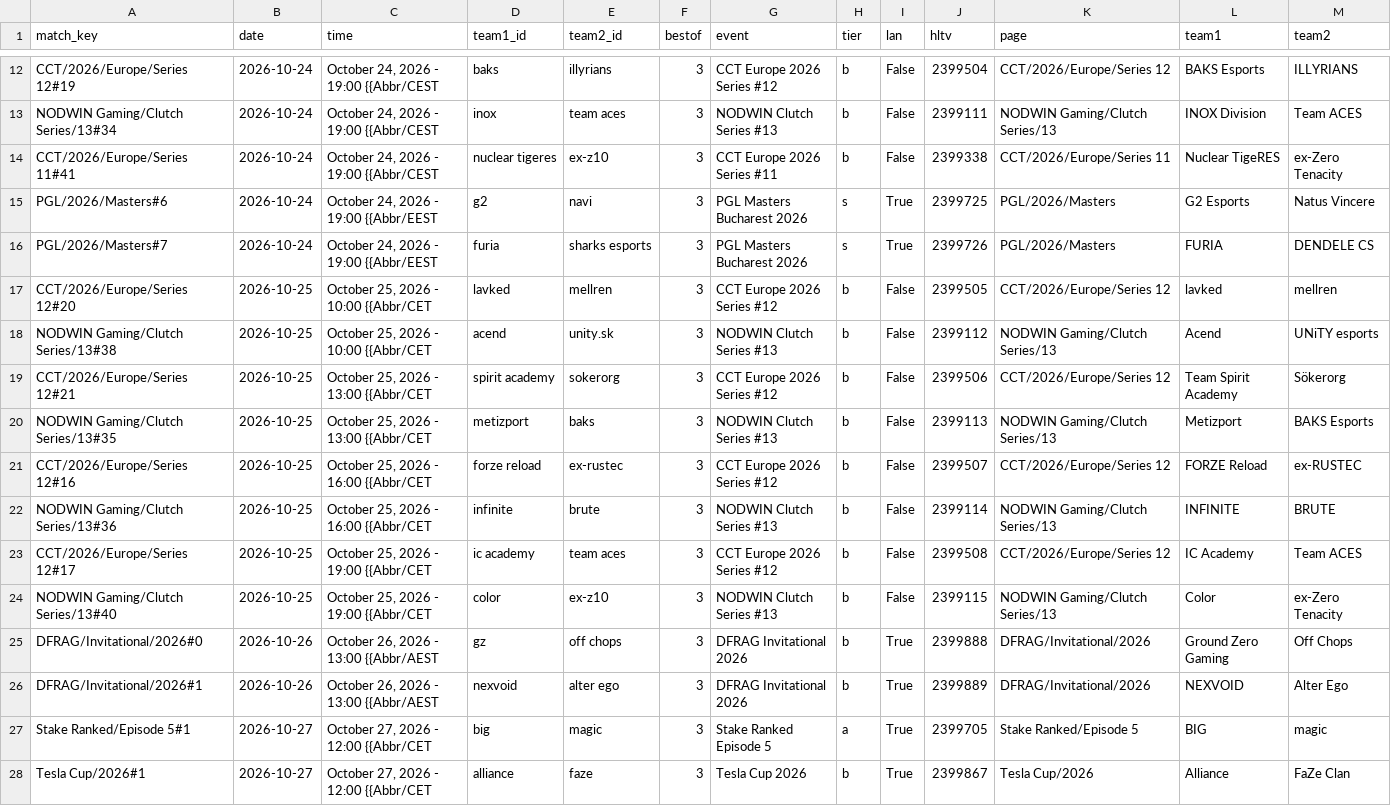
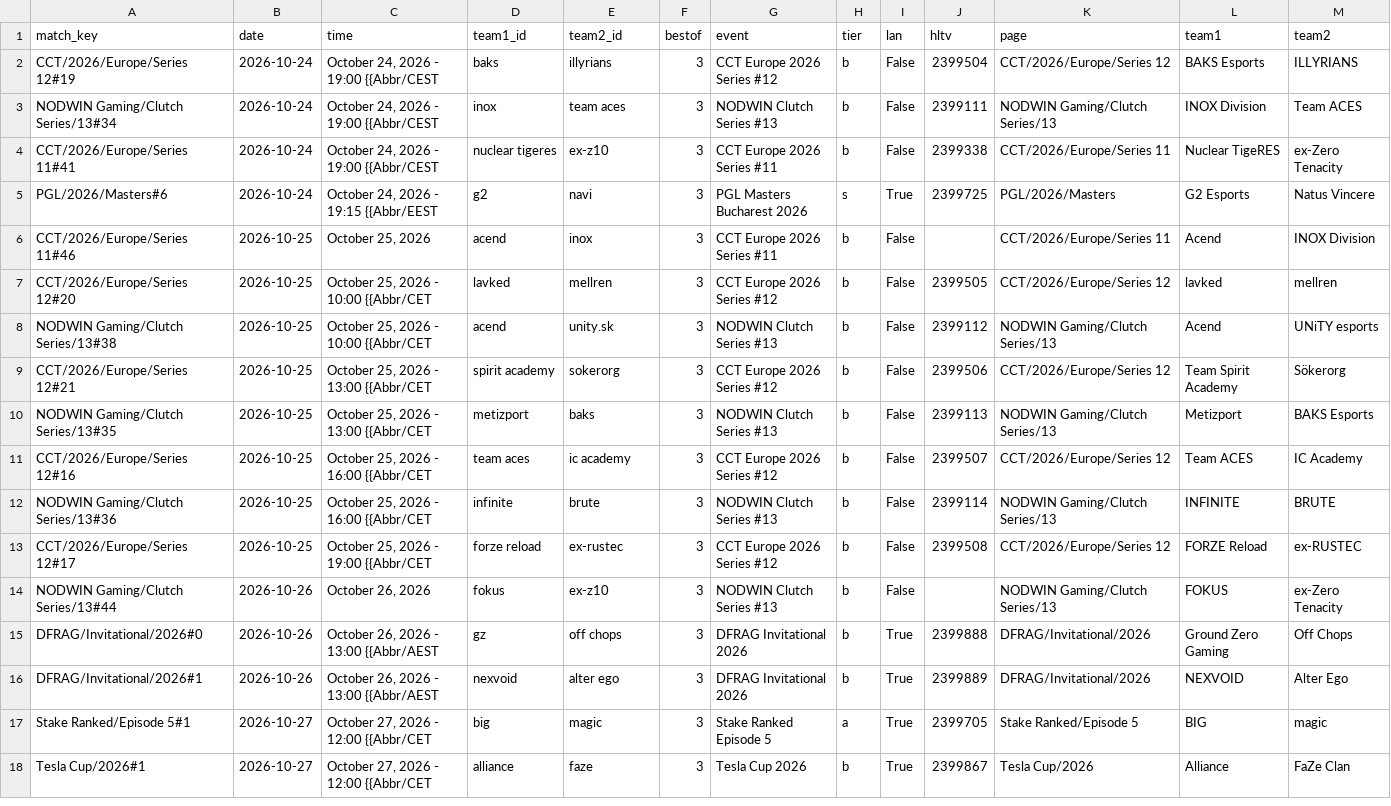
Before and after one commit to sb291099-create/Cs2-form, a CSV file: data/upcoming.csv, drawn as a sheet; only a part is shown, gaps mark what is left out; the diff covers the shown part only.

```diff
--- a/data/upcoming.csv
+++ b/data/upcoming.csv
@@ -14,4 +4,4 @@ NODWIN Gaming/Clutch Series/13#34,2026-10-24,"October 24, 2026 - 19:00 {{Abbr/CE
 CCT/2026/Europe/Series 11#41,2026-10-24,"October 24, 2026 - 19:00 {{Abbr/CEST",nuclear tigeres,ex-z10,3,CCT Europe 2026 Series #11,b,False,2399338,CCT/2026/Europe/Series 11,Nuclear TigeRES,ex-Zero Tenacity
-PGL/2026/Masters#6,2026-10-24,"October 24, 2026 - 19:00 {{Abbr/EEST",g2,navi,3,PGL Masters Bucharest 2026,s,True,2399725,PGL/2026/Masters,G2 Esports,Natus Vincere
-PGL/2026/Masters#7,2026-10-24,"October 24, 2026 - 19:00 {{Abbr/EEST",furia,sharks esports,3,PGL Masters Bucharest 2026,s,True,2399726,PGL/2026/Masters,FURIA,DENDELE CS
+PGL/2026/Masters#6,2026-10-24,"October 24, 2026 - 19:15 {{Abbr/EEST",g2,navi,3,PGL Masters Bucharest 2026,s,True,2399725,PGL/2026/Masters,G2 Esports,Natus Vincere
+CCT/2026/Europe/Series 11#46,2026-10-25,"October 25, 2026",acend,inox,3,CCT Europe 2026 Series #11,b,False,,CCT/2026/Europe/Series 11,Acend,INOX Division
 CCT/2026/Europe/Series 12#20,2026-10-25,"October 25, 2026 - 10:00 {{Abbr/CET",lavked,mellren,3,CCT Europe 2026 Series #12,b,False,2399505,CCT/2026/Europe/Series 12,lavked,mellren
@@ -20,6 +10,6 @@ CCT/2026/Europe/Series 12#21,2026-10-25,"October 25, 2026 - 13:00 {{Abbr/CET",sp
 NODWIN Gaming/Clutch Series/13#35,2026-10-25,"October 25, 2026 - 13:00 {{Abbr/CET",metizport,baks,3,NODWIN Clutch Series #13,b,False,2399113,NODWIN Gaming/Clutch Series/13,Metizport,BAKS Esports
-CCT/2026/Europe/Series 12#16,2026-10-25,"October 25, 2026 - 16:00 {{Abbr/CET",forze reload,ex-rustec,3,CCT Europe 2026 Series #12,b,False,2399507,CCT/2026/Europe/Series 12,FORZE Reload,ex-RUSTEC
+CCT/2026/Europe/Series 12#16,2026-10-25,"October 25, 2026 - 16:00 {{Abbr/CET",team aces,ic academy,3,CCT Europe 2026 Series #12,b,False,2399507,CCT/2026/Europe/Series 12,Team ACES,IC Academy
 NODWIN Gaming/Clutch Series/13#36,2026-10-25,"October 25, 2026 - 16:00 {{Abbr/CET",infinite,brute,3,NODWIN Clutch Series #13,b,False,2399114,NODWIN Gaming/Clutch Series/13,INFINITE,BRUTE
-CCT/2026/Europe/Series 12#17,2026-10-25,"October 25, 2026 - 19:00 {{Abbr/CET",ic academy,team aces,3,CCT Europe 2026 Series #12,b,False,2399508,CCT/2026/Europe/Series 12,IC Academy,Team ACES
-NODWIN Gaming/Clutch Series/13#40,2026-10-25,"October 25, 2026 - 19:00 {{Abbr/CET",color,ex-z10,3,NODWIN Clutch Series #13,b,False,2399115,NODWIN Gaming/Clutch Series/13,Color,ex-Zero Tenacity
+CCT/2026/Europe/Series 12#17,2026-10-25,"October 25, 2026 - 19:00 {{Abbr/CET",forze reload,ex-rustec,3,CCT Europe 2026 Series #12,b,False,2399508,CCT/2026/Europe/Series 12,FORZE Reload,ex-RUSTEC
+NODWIN Gaming/Clutch Series/13#44,2026-10-26,"October 26, 2026",fokus,ex-z10,3,NODWIN Clutch Series #13,b,False,,NODWIN Gaming/Clutch Series/13,FOKUS,ex-Zero Tenacity
 DFRAG/Invitational/2026#0,2026-10-26,"October 26, 2026 - 13:00 {{Abbr/AEST",gz,off chops,3,DFRAG Invitational 2026,b,True,2399888,DFRAG/Invitational/2026,Ground Zero Gaming,Off Chops
```
Also changed, not shown: 10 removed rows elsewhere in this file, data/media.csv, data/rosters.csv, 3 other files.
